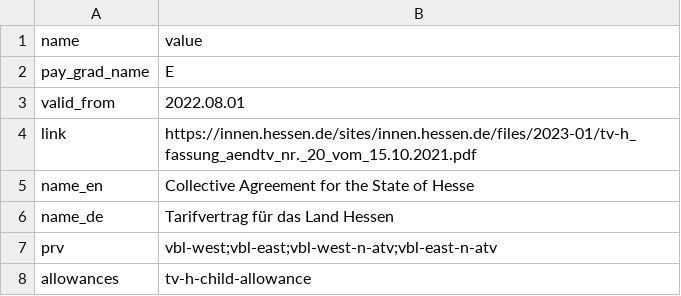
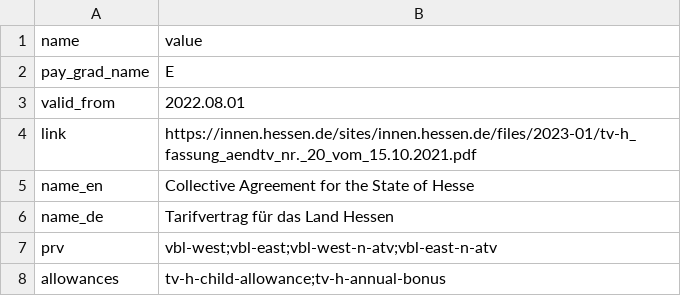
Before and after one commit to Tekergo-T/TVData, a CSV file: tables/TV-H/Meta.csv, drawn as a sheet.

```diff
--- a/tables/TV-H/Meta.csv
+++ b/tables/TV-H/Meta.csv
@@ -7,2 +7,2 @@ name_de,Tarifvertrag für das Land Hessen
 prv,vbl-west;vbl-east;vbl-west-n-atv;vbl-east-n-atv
-allowances,tv-h-child-allowance
+allowances,tv-h-child-allowance;tv-h-annual-bonus
```
Also changed, not shown: tables/TV-BA/Meta.csv, tables/TV-L-KR/Meta.csv, 29 other files.
